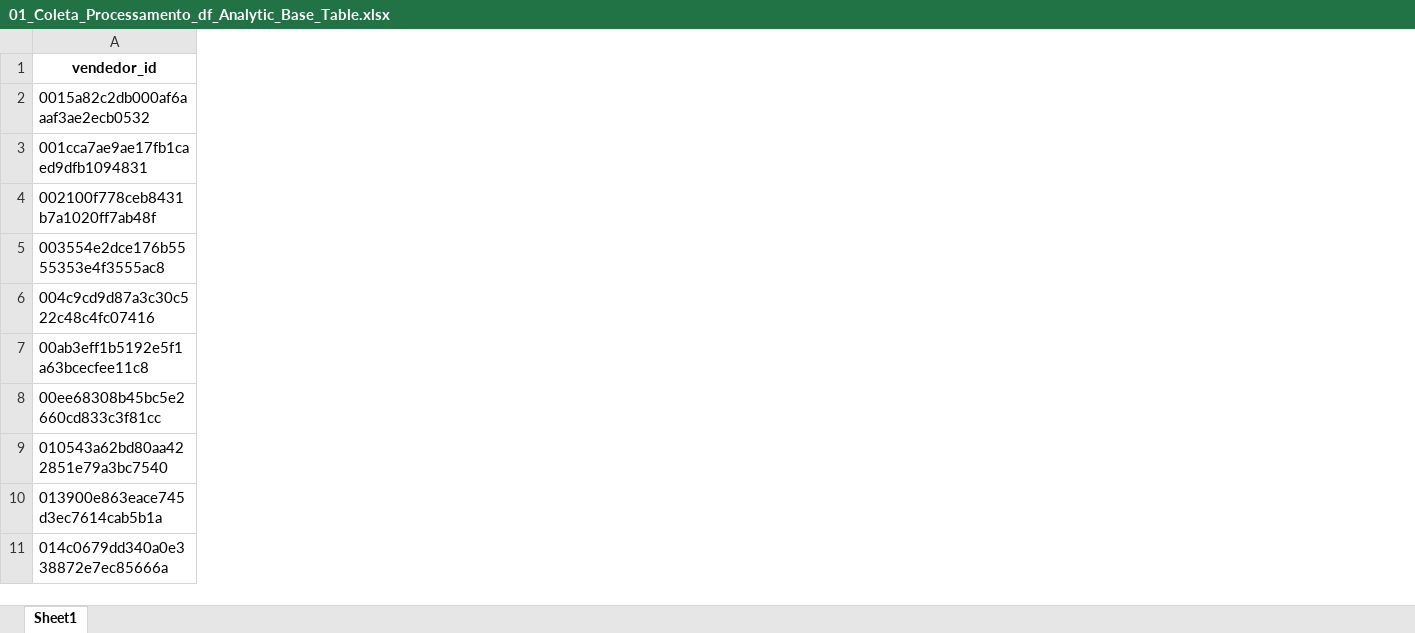
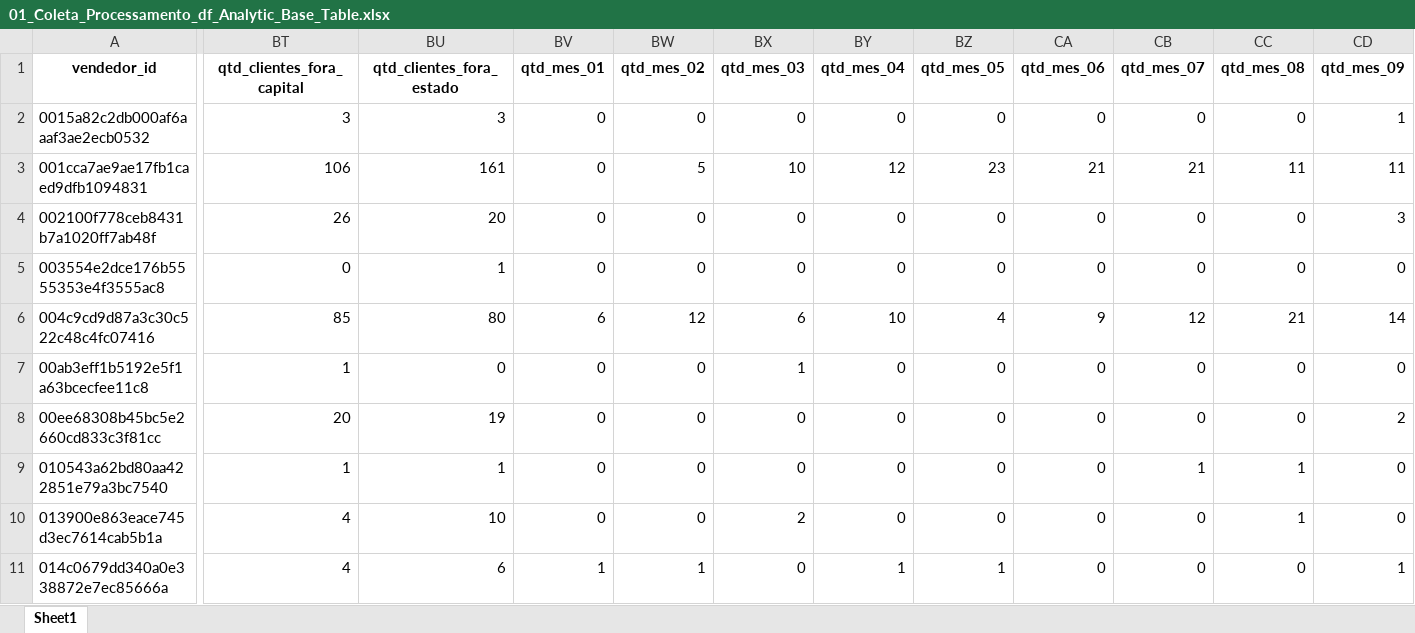
Before and after one commit to Alexandre-316/Projeto_Ciencia_de_Dados, an Excel workbook: Template/01_Coleta_Processamento_df_Analytic_Base_Table.xlsx, sheet Sheet1, drawn as a sheet; only a part is shown, gaps mark what is left out; values as stored, in another font and other column widths than the file's, no borders; the diff covers the shown part only; the diff names each change by its address in the sheet, - before the commit and + after, or states it on an @@ line.

Commit message:
temporarios

```diff
--- a/Template/01_Coleta_Processamento_df_Analytic_Base_Table.xlsx (sheet Sheet1)
+++ b/Template/01_Coleta_Processamento_df_Analytic_Base_Table.xlsx (sheet Sheet1)
+column BT (qtd_clientes_fora_capital), rows 2-11: 3 | 106 | 26 | 0 | 85 | 1 | 20 | 1 | 4 | 4
+column BU (qtd_clientes_fora_estado), rows 2-11: 3 | 161 | 20 | 1 | 80 | 0 | 19 | 1 | 10 | 6
+column BV (qtd_mes_01), rows 2-11: 0 | 0 | 0 | 0 | 6 | 0 | 0 | 0 | 0 | 1
+column BW (qtd_mes_02), rows 2-11: 0 | 5 | 0 | 0 | 12 | 0 | 0 | 0 | 0 | 1
+column BX (qtd_mes_03), rows 2-11: 0 | 10 | 0 | 0 | 6 | 1 | 0 | 0 | 2 | 0
+column BY (qtd_mes_04), rows 2-11: 0 | 12 | 0 | 0 | 10 | 0 | 0 | 0 | 0 | 1
+column BZ (qtd_mes_05), rows 2-11: 0 | 23 | 0 | 0 | 4 | 0 | 0 | 0 | 0 | 1
+column CA (qtd_mes_06), rows 2-11: 0 | 21 | 0 | 0 | 9 | 0 | 0 | 0 | 0 | 0
+column CB (qtd_mes_07), rows 2-11: 0 | 21 | 0 | 0 | 12 | 0 | 0 | 1 | 0 | 0
+column CC (qtd_mes_08), rows 2-11: 0 | 11 | 0 | 0 | 21 | 0 | 0 | 1 | 1 | 0
+column CD (qtd_mes_09), rows 2-11: 1 | 11 | 3 | 0 | 14 | 0 | 2 | 0 | 0 | 1
```
Also changed, not shown: 15 added columns and 2 edited cells elsewhere in this sheet, 14 other files.
